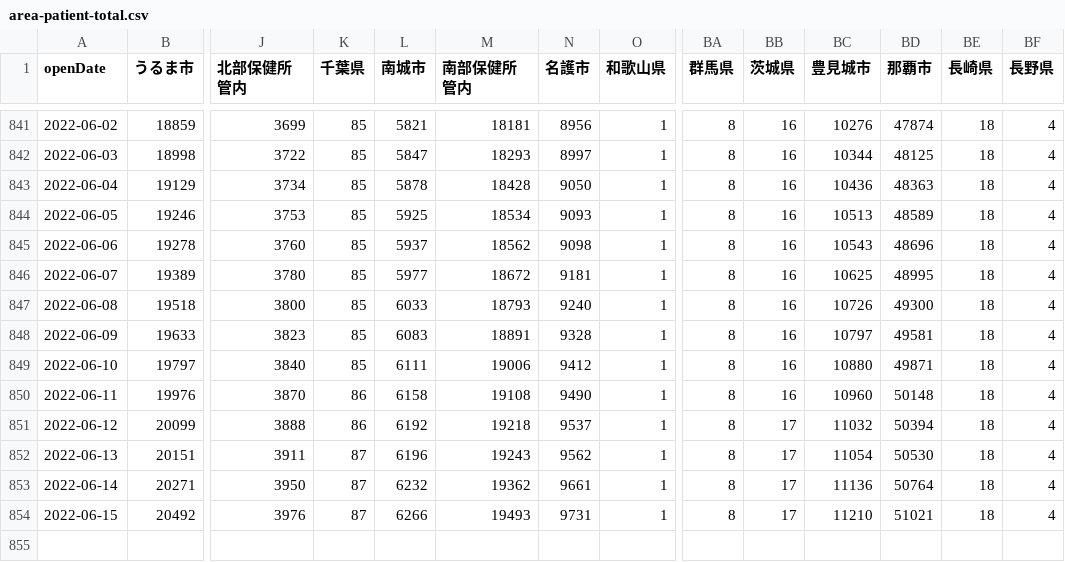
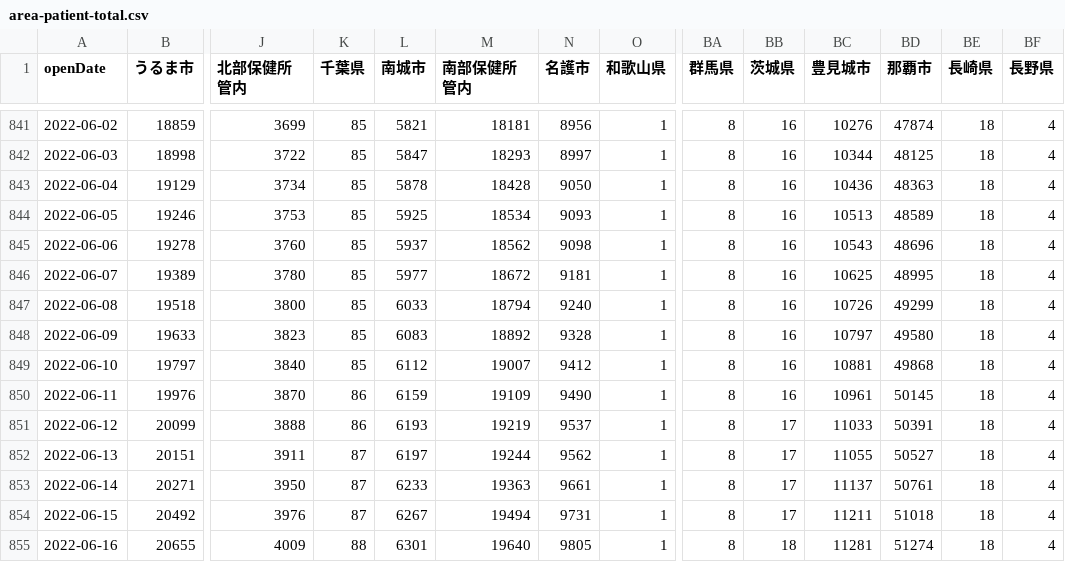
Before and after one commit to t-ube/parser-covid19-oka-summary, a CSV file: data/area-patient-total.csv, drawn as a sheet; only a part is shown, gaps mark what is left out; rows hold the shown columns only; the diff names each change by its address in the sheet, - before the commit and + after, or states it on an @@ line.

```diff
--- a/data/area-patient-total.csv
+++ b/data/area-patient-total.csv
-M847 (南部保健所管内): 18793
+M847 (南部保健所管内): 18794
-BD847 (那覇市): 49300
+BD847 (那覇市): 49299
-M848 (南部保健所管内): 18891
+M848 (南部保健所管内): 18892
-BD848 (那覇市): 49581
+BD848 (那覇市): 49580
-L849 (南城市): 6111
+L849 (南城市): 6112
-M849 (南部保健所管内): 19006
+M849 (南部保健所管内): 19007
-BC849 (豊見城市): 10880
+BC849 (豊見城市): 10881
-BD849 (那覇市): 49871
+BD849 (那覇市): 49868
-L850 (南城市): 6158
+L850 (南城市): 6159
-M850 (南部保健所管内): 19108
+M850 (南部保健所管内): 19109
-BC850 (豊見城市): 10960
+BC850 (豊見城市): 10961
-BD850 (那覇市): 50148
+BD850 (那覇市): 50145
-L851 (南城市): 6192
+L851 (南城市): 6193
-M851 (南部保健所管内): 19218
+M851 (南部保健所管内): 19219
-BC851 (豊見城市): 11032
+BC851 (豊見城市): 11033
-BD851 (那覇市): 50394
+BD851 (那覇市): 50391
-L852 (南城市): 6196
+L852 (南城市): 6197
-M852 (南部保健所管内): 19243
+M852 (南部保健所管内): 19244
-BC852 (豊見城市): 11054
+BC852 (豊見城市): 11055
-BD852 (那覇市): 50530
+BD852 (那覇市): 50527
-L853 (南城市): 6232
+L853 (南城市): 6233
-M853 (南部保健所管内): 19362
+M853 (南部保健所管内): 19363
-BC853 (豊見城市): 11136
+BC853 (豊見城市): 11137
-BD853 (那覇市): 50764
+BD853 (那覇市): 50761
-L854 (南城市): 6266
+L854 (南城市): 6267
-M854 (南部保健所管内): 19493
+M854 (南部保健所管内): 19494
-BC854 (豊見城市): 11210
+BC854 (豊見城市): 11211
-BD854 (那覇市): 51021
+BD854 (那覇市): 51018
+row 855: 2022-06-16 | 20655 | 4009 | 88 | 6301 | 19640 | 9805 | 1 | 8 | 18 | 11281 | 51274 | 18 | 4
```
Also changed, not shown: data/area-patient-7days.csv, data/area-patient-daily.csv, 29 other files.
